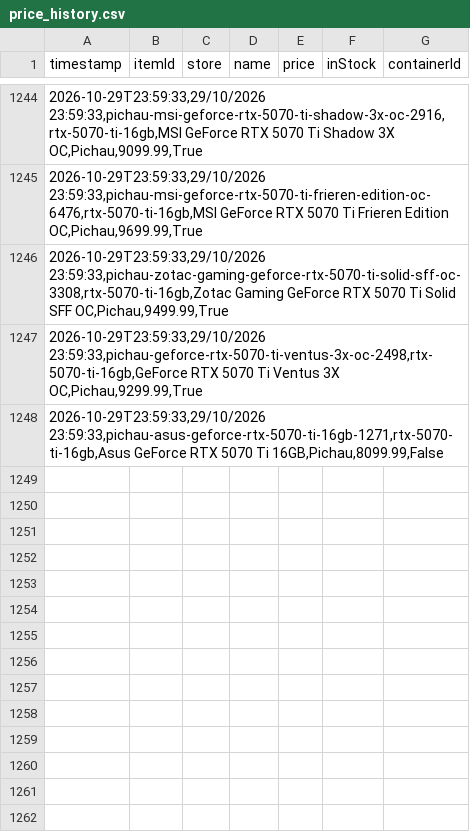
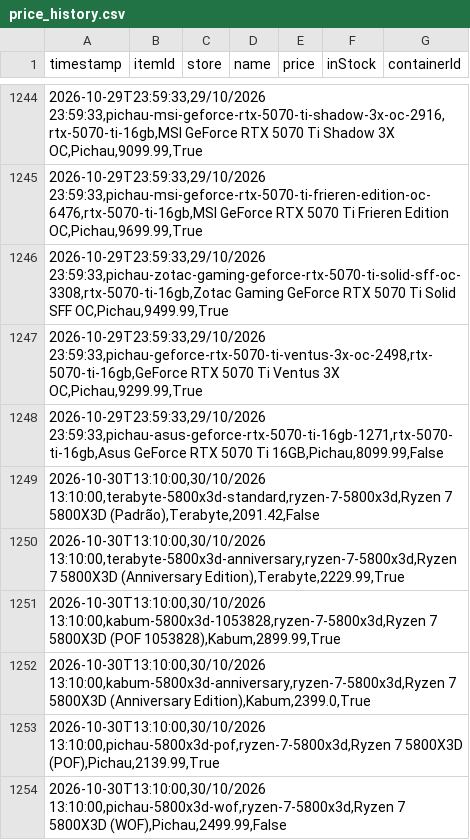
Before and after one commit to Crazy-Spy/PriceCheckURL, a CSV file: data/price_history.csv, drawn as a sheet; only a part is shown, gaps mark what is left out; the diff names each change by its address in the sheet, - before the commit and + after, or states it on an @@ line.

```diff
--- a/data/price_history.csv
+++ b/data/price_history.csv
+row 1249: 2026-10-30T13:10:00,30/10/2026 13:10:00,terabyte-5800x3d-standard,ryzen-7-5800x3d,Ryzen 7 5800X3D (Padrão),Terabyte,2091.42,False
+row 1250: 2026-10-30T13:10:00,30/10/2026 13:10:00,terabyte-5800x3d-anniversary,ryzen-7-5800x3d,Ryzen 7 5800X3D (Anniversary Edition),Terabyte,2229.99,True
+row 1251: 2026-10-30T13:10:00,30/10/2026 13:10:00,kabum-5800x3d-1053828,ryzen-7-5800x3d,Ryzen 7 5800X3D (POF 1053828),Kabum,2899.99,True
+row 1252: 2026-10-30T13:10:00,30/10/2026 13:10:00,kabum-5800x3d-anniversary,ryzen-7-5800x3d,Ryzen 7 5800X3D (Anniversary Edition),Kabum,2399.0,True
+row 1253: 2026-10-30T13:10:00,30/10/2026 13:10:00,pichau-5800x3d-pof,ryzen-7-5800x3d,Ryzen 7 5800X3D (POF),Pichau,2139.99,True
+row 1254: 2026-10-30T13:10:00,30/10/2026 13:10:00,pichau-5800x3d-wof,ryzen-7-5800x3d,Ryzen 7 5800X3D (WOF),Pichau,2499.99,False
```
Also changed, not shown: 3 other files.
